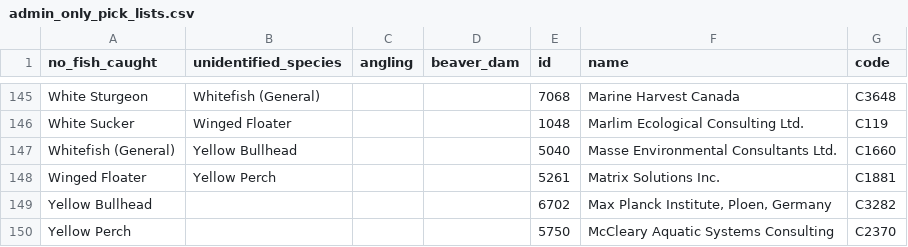
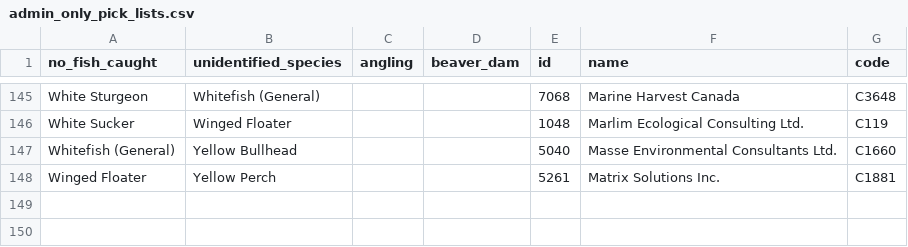
Before and after one commit to lucy-schick/fish_passage_skeena_2021_reporting, a CSV file: data/backup/admin_only_pick_lists.csv, drawn as a sheet; only a part is shown, gaps mark what is left out; the diff names each change by its address in the sheet, - before the commit and + after, or states it on an @@ line.

Commit message:
trim due to 2 col !is.na flag

```diff
--- a/data/backup/admin_only_pick_lists.csv
+++ b/data/backup/admin_only_pick_lists.csv
-row 149: Yellow Bullhead |  |  |  | 6702 | Max Planck Institute, Ploen, Germany | C3282
-row 150: Yellow Perch |  |  |  | 5750 | McCleary Aquatic Systems Consulting | C2370
```
